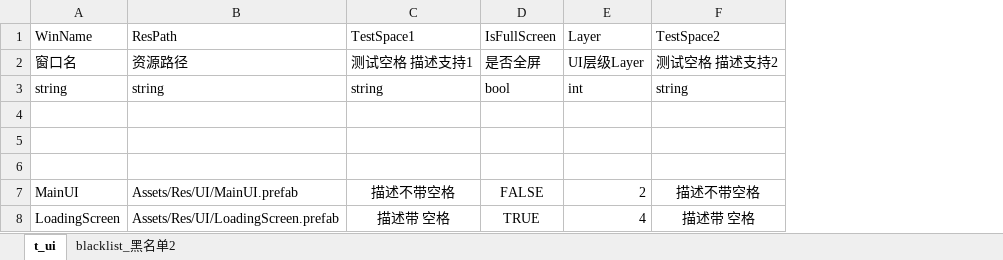
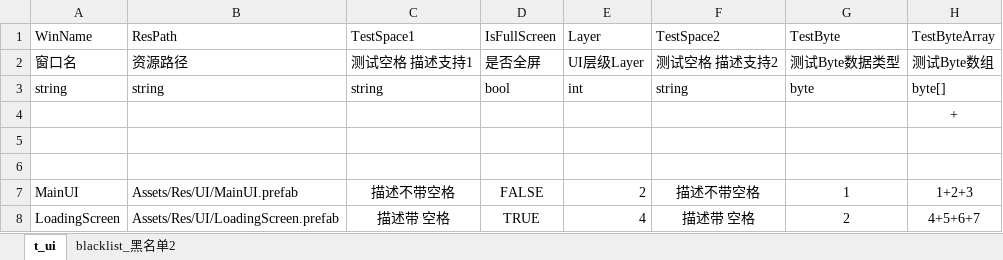
Before and after one commit to TonyTang1990/XbufferExcellToData, an Excel workbook: XbufferExcelToDataUnityProject/Conf/Excels/ui.xlsx, sheet t_ui, drawn as a sheet; values as stored, in another font and other column widths than the file's, no borders; the diff names each change by its address in the sheet, - before the commit and + after, or states it on an @@ line.

```diff
--- a/XbufferExcelToDataUnityProject/Conf/Excels/ui.xlsx (sheet t_ui)
+++ b/XbufferExcelToDataUnityProject/Conf/Excels/ui.xlsx (sheet t_ui)
+column G, rows 1-8: TestByte | 测试Byte数据类型 | byte |  |  |  | 1 | 2
+column H, rows 1-8: TestByteArray | 测试Byte数组 | byte[] | + |  |  | 1+2+3 | 4+5+6+7
```
Also changed, not shown: 21 other files.
